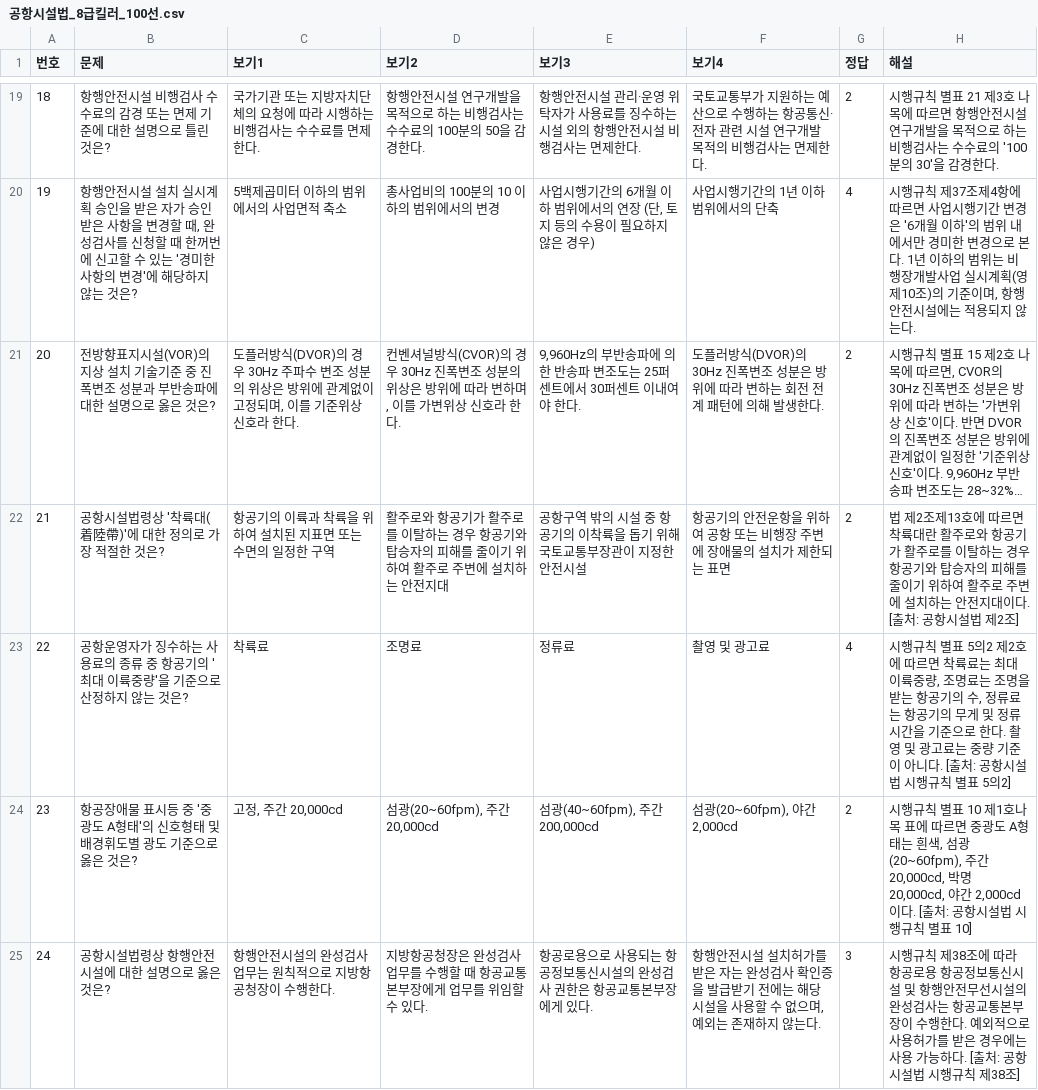
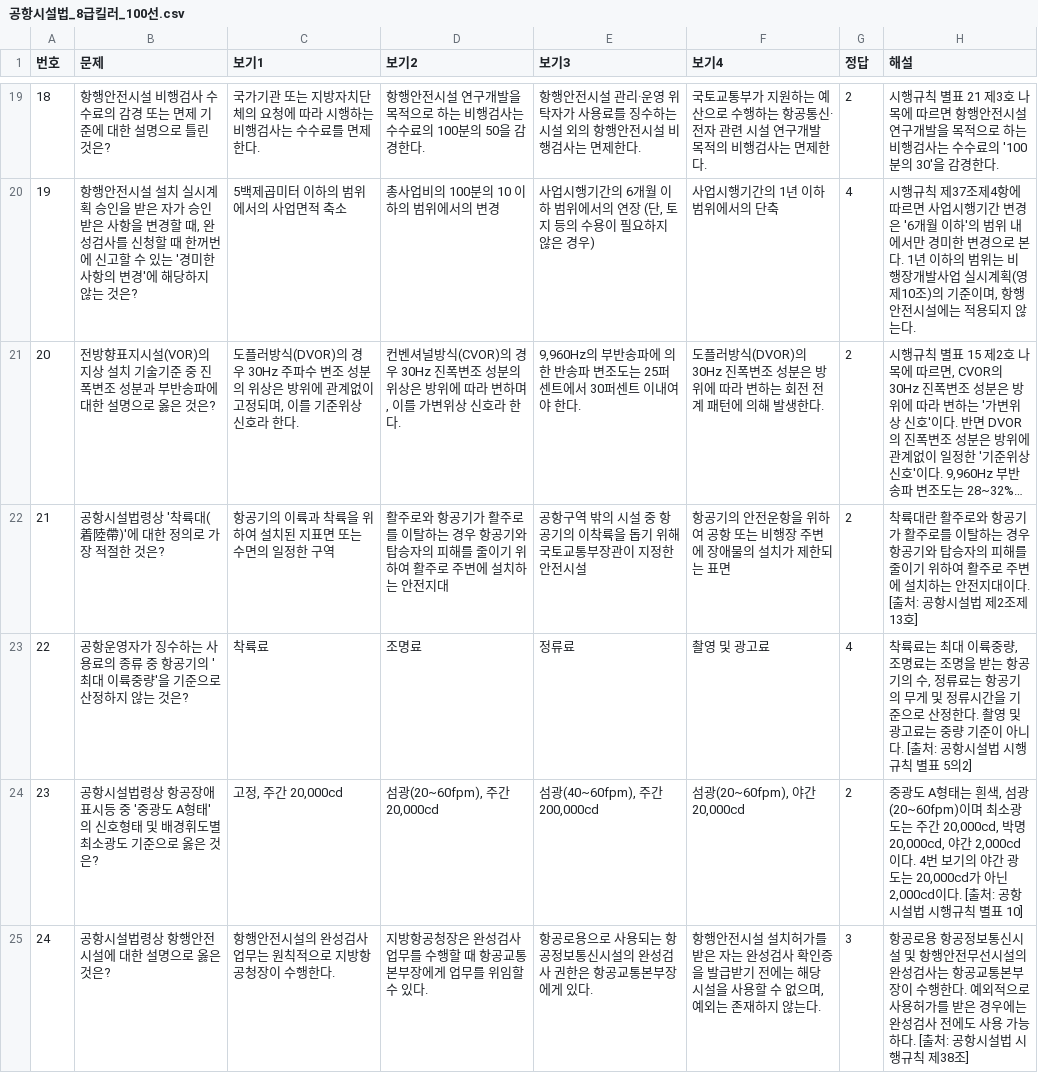
Before and after one commit to a76020717-cloud/my-quiz-app, a CSV file: 공항시설법_8급킬러_100선.csv, drawn as a sheet; only a part is shown, gaps mark what is left out; long unchanged cells end in …; the diff covers the shown part only; the diff names each change by its address in the sheet, - before the commit and + after, or states it on an @@ line.

Commit message:
Add files via upload

```diff
--- a/공항시설법_8급킬러_100선.csv
+++ b/공항시설법_8급킬러_100선.csv
-H22 (해설): 법 제2조제13호에 따르면 착륙대란 활주로와 항공기가 활주로를 이탈하는 경우 항공기와 탑승자의 피해를 줄이기 위하여 활주로 주변에 설치하는 안전지대이다. [출처: 공항시설법 제2조]
+H22 (해설): 착륙대란 활주로와 항공기가 활주로를 이탈하는 경우 항공기와 탑승자의 피해를 줄이기 위하여 활주로 주변에 설치하는 안전지대이다. [출처: 공항시설법 제2조제13호]
-H23 (해설): 시행규칙 별표 5의2 제2호에 따르면 착륙료는 최대 이륙중량, 조명료는 조명을 받는 항공기의 수, 정류료는 항공기의 무게 및 정류시간을 기준으로 한다. 촬…
+H23 (해설): 착륙료는 최대 이륙중량, 조명료는 조명을 받는 항공기의 수, 정류료는 항공기의 무게 및 정류시간을 기준으로 산정한다. 촬…
-B24 (문제): 항공장애물 표시등 중 '중광도 A형태'의 신호형태 및 배경휘도별 광도 기…
+B24 (문제): 공항시설법령상 항공장애 표시등 중 '중광도 A형태'의 신호형태 및 배경휘도별 최소광도 기…
-F24 (보기4): 섬광(20~60fpm), 야간 2,000cd
+F24 (보기4): 섬광(20~60fpm), 야간 20,000cd
-H24 (해설): 시행규칙 별표 10 제1호나목 표에 따르면 중광도 A형태는 흰색, 섬광(20~60fpm), 주간 20,000cd, 박명 20,000cd, 야간 2,000cd이다…
+H24 (해설): 중광도 A형태는 흰색, 섬광(20~60fpm)이며 최소광도는 주간 20,000cd, 박명 20,000cd, 야간 2,000cd이다. 4번 보기의 야간 광도는 20,000cd가 아닌 2,000cd이다…
-H25 (해설): 시행규칙 제38조에 따라 항공로용 항공정보통신시설 및 항행안전무선시설의 완성검사는 항공교통본부장이 수행한다. 예외적으로 사용허가를 받은 경우에는 사용…
+H25 (해설): 항공로용 항공정보통신시설 및 항행안전무선시설의 완성검사는 항공교통본부장이 수행한다. 예외적으로 사용허가를 받은 경우에는 완성검사 전에도 사용…
```
Also changed, not shown: 81 edited cells elsewhere in this file.
